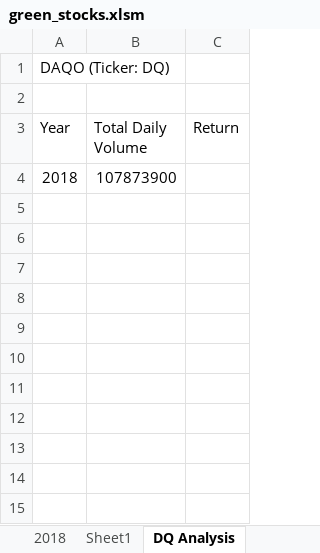
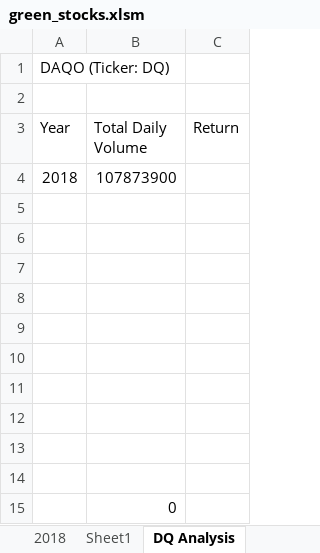
Before and after one commit to Kun-kz/Stock_Analysis, an Excel workbook: green_stocks.xlsm, sheet DQ Analysis, drawn as a sheet; values as stored, in another font and other column widths than the file's, no borders; the diff names each change by its address in the sheet, - before the commit and + after, or states it on an @@ line.

```diff
--- a/green_stocks.xlsm (sheet DQ Analysis)
+++ b/green_stocks.xlsm (sheet DQ Analysis)
+row 5: (empty)
+row 6: (empty)
+row 7: (empty)
+row 8: (empty)
+row 9: (empty)
+row 10: (empty)
+row 11: (empty)
+row 12: (empty)
+row 13: (empty)
+row 14: (empty)
+row 15:  | 0
```
Also changed, not shown: sheet 2018.
